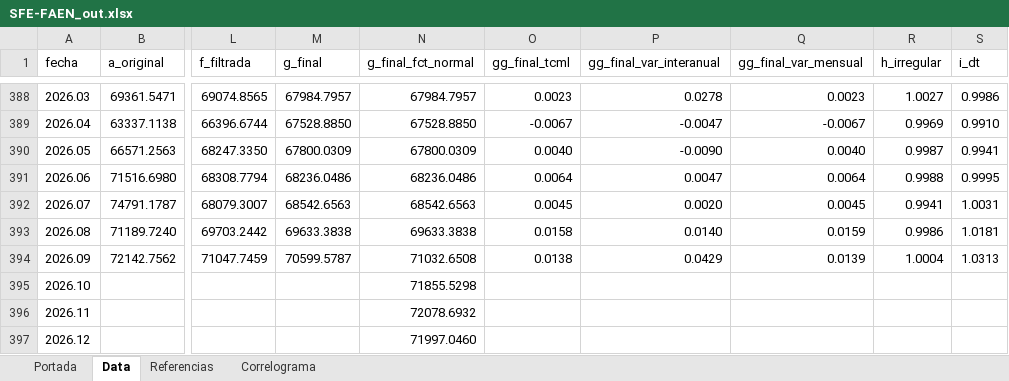
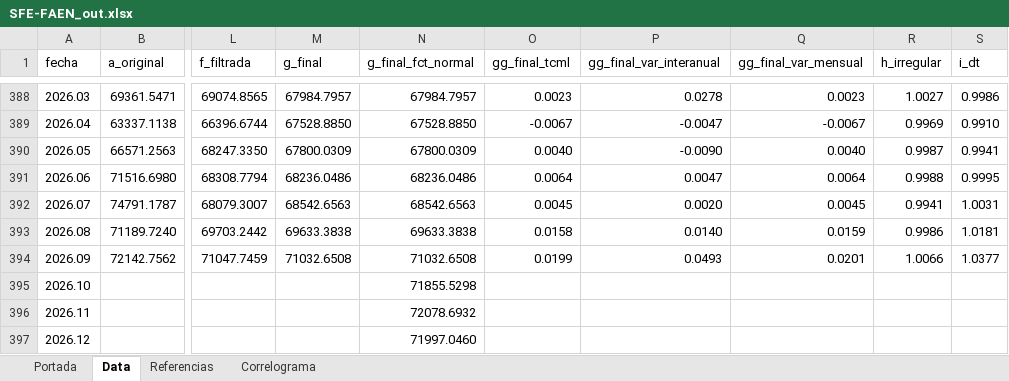
Before and after one commit to CES-BCSF/CicSFE_GitHub, an Excel workbook: indicadores/SFE-FAEN_out.xlsx, sheet Data, drawn as a sheet; only a part is shown, gaps mark what is left out; values as stored, in another font and other column widths than the file's, no borders; the diff names each change by its address in the sheet, - before the commit and + after, or states it on an @@ line.

Commit message:
Corrida | SFE-FAEN | 2026-11-17 12:13:16.893977

```diff
--- a/indicadores/SFE-FAEN_out.xlsx (sheet Data)
+++ b/indicadores/SFE-FAEN_out.xlsx (sheet Data)
-M394 (g_final): 70599.5787
+M394 (g_final): 71032.6508
-O394 (gg_final_tcml): 0.0138
+O394 (gg_final_tcml): 0.0199
-P394 (gg_final_var_interanual): 0.0429
+P394 (gg_final_var_interanual): 0.0493
-Q394 (gg_final_var_mensual): 0.0139
+Q394 (gg_final_var_mensual): 0.0201
-R394 (h_irregular): 1.0004
+R394 (h_irregular): 1.0066
-S394 (i_dt): 1.0313
+S394 (i_dt): 1.0377
```
Also changed, not shown: 2 other files.
